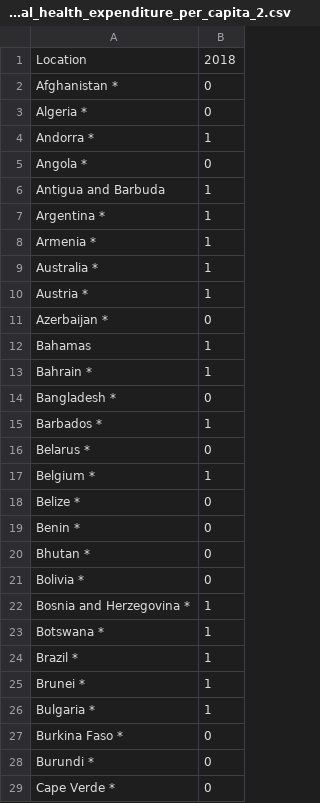
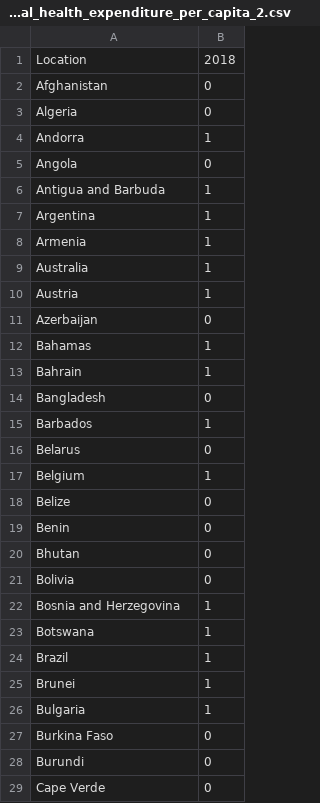
Before and after one commit to Ozerg97/IFT3700-TravailFinal, a CSV file: Données /19. List_of_countries_by_total_health_expenditure_per_capita_2.csv, drawn as a sheet; only a part is shown; the diff covers the shown part only.

```diff
--- a/Données /19. List_of_countries_by_total_health_expenditure_per_capita_2.csv
+++ b/Données /19. List_of_countries_by_total_health_expenditure_per_capita_2.csv
@@ -1,29 +1,29 @@
 Location,2018
-Afghanistan *,0
-Algeria *,0
-Andorra *,1
-Angola *,0
+Afghanistan,0
+Algeria,0
+Andorra,1
+Angola,0
 Antigua and Barbuda,1
-Argentina *,1
-Armenia *,1
-Australia *,1
-Austria *,1
-Azerbaijan *,0
+Argentina,1
+Armenia,1
+Australia,1
+Austria,1
+Azerbaijan,0
 Bahamas,1
-Bahrain *,1
-Bangladesh *,0
-Barbados *,1
-Belarus *,0
-Belgium *,1
-Belize *,0
-Benin *,0
-Bhutan *,0
-Bolivia *,0
-Bosnia and Herzegovina *,1
-Botswana *,1
-Brazil *,1
-Brunei *,1
-Bulgaria *,1
-Burkina Faso *,0
-Burundi *,0
-Cape Verde *,0
+Bahrain,1
+Bangladesh,0
+Barbados,1
+Belarus,0
+Belgium,1
+Belize,0
+Benin,0
+Bhutan,0
+Bolivia,0
+Bosnia and Herzegovina,1
+Botswana,1
+Brazil,1
+Brunei,1
+Bulgaria,1
+Burkina Faso,0
+Burundi,0
+Cape Verde,0
```
Also changed, not shown: 156 edited cells elsewhere in this file, Données /10. Christianity_by_country_3.csv, Données /14. List_of_countries_by_infant_and_under-five_mortality_rates_1.csv, 14 other files.
